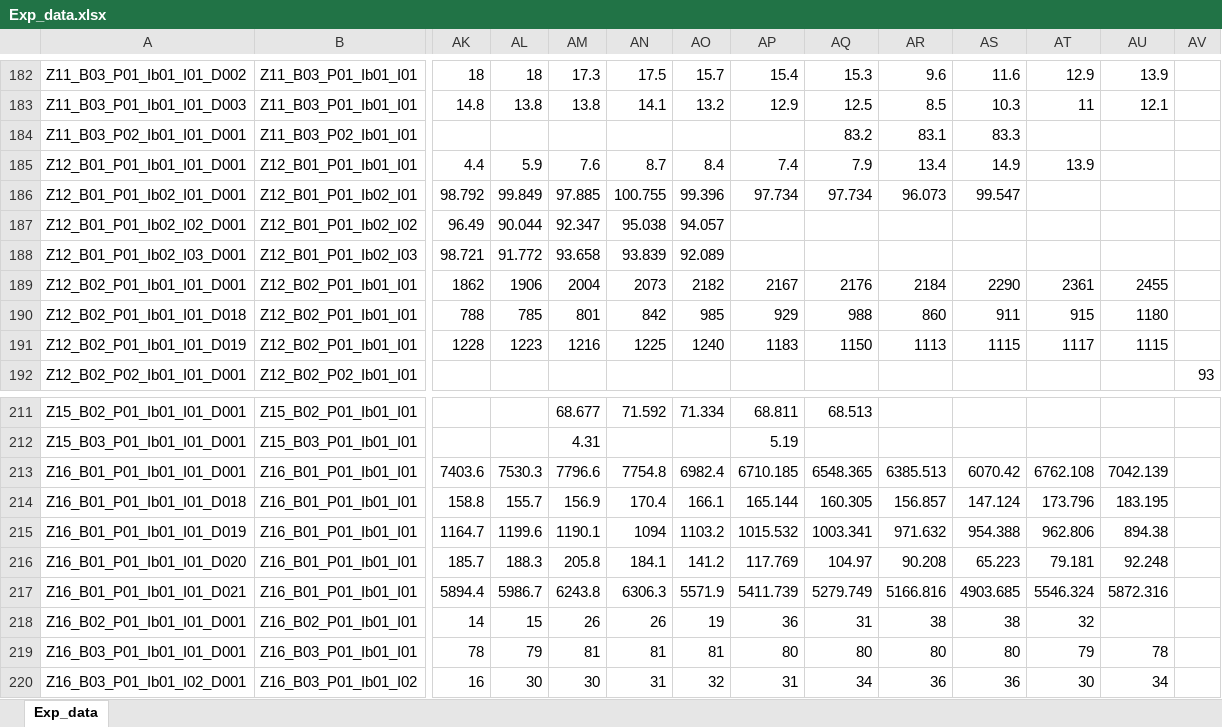
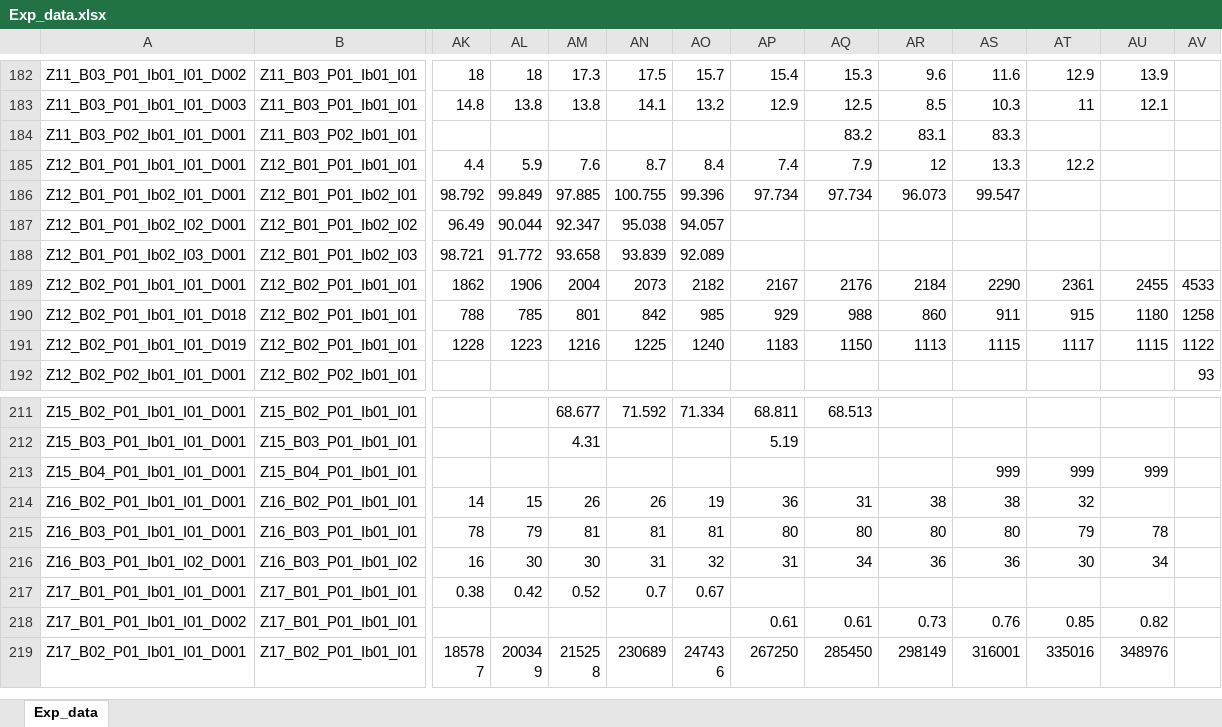
Before and after one commit to DnsUpgradeEnvironment/transfer, an Excel workbook: Exp_data.xlsx, sheet Exp_data, drawn as a sheet; only a part is shown, gaps mark what is left out; the shorter side is filled out with more unchanged rows; values as stored, in another font and other column widths than the file's, no borders; removed rows and columns are numbered as before the commit, all else as after; rows hold the shown columns only; the diff names each change by its address in the sheet, - before the commit and + after, or states it on an @@ line.

```diff
--- a/Exp_data.xlsx (sheet Exp_data)
+++ b/Exp_data.xlsx (sheet Exp_data)
-AR185: 13.4
+AR185: 12
-AS185: 14.9
+AS185: 13.3
-AT185: 13.9
+AT185: 12.2
-AV189: (empty)
+AV189: 4533
-AV190: (empty)
+AV190: 1258
-AV191: (empty)
+AV191: 1122
-row 213: Z16_B01_P01_Ib01_I01_D001 | Z16_B01_P01_Ib01_I01 | 7403.6 | 7530.3 | 7796.6 | 7754.8 | 6982.4 | 6710.185 | 6548.365 | 6385.513 | 6070.42 | 6762.108 | 7042.139
-row 214: Z16_B01_P01_Ib01_I01_D018 | Z16_B01_P01_Ib01_I01 | 158.8 | 155.7 | 156.9 | 170.4 | 166.1 | 165.144 | 160.305 | 156.857 | 147.124 | 173.796 | 183.195
-row 215: Z16_B01_P01_Ib01_I01_D019 | Z16_B01_P01_Ib01_I01 | 1164.7 | 1199.6 | 1190.1 | 1094 | 1103.2 | 1015.532 | 1003.341 | 971.632 | 954.388 | 962.806 | 894.38
-row 216: Z16_B01_P01_Ib01_I01_D020 | Z16_B01_P01_Ib01_I01 | 185.7 | 188.3 | 205.8 | 184.1 | 141.2 | 117.769 | 104.97 | 90.208 | 65.223 | 79.181 | 92.248
-row 217: Z16_B01_P01_Ib01_I01_D021 | Z16_B01_P01_Ib01_I01 | 5894.4 | 5986.7 | 6243.8 | 6306.3 | 5571.9 | 5411.739 | 5279.749 | 5166.816 | 4903.685 | 5546.324 | 5872.316
+row 213: Z15_B04_P01_Ib01_I01_D001 | Z15_B04_P01_Ib01_I01 |  |  |  |  |  |  |  |  | 999 | 999 | 999
```
Also changed, not shown: Exp_meta.xlsx, Tab_2a_Bereiche.xlsx, 11 other files.
